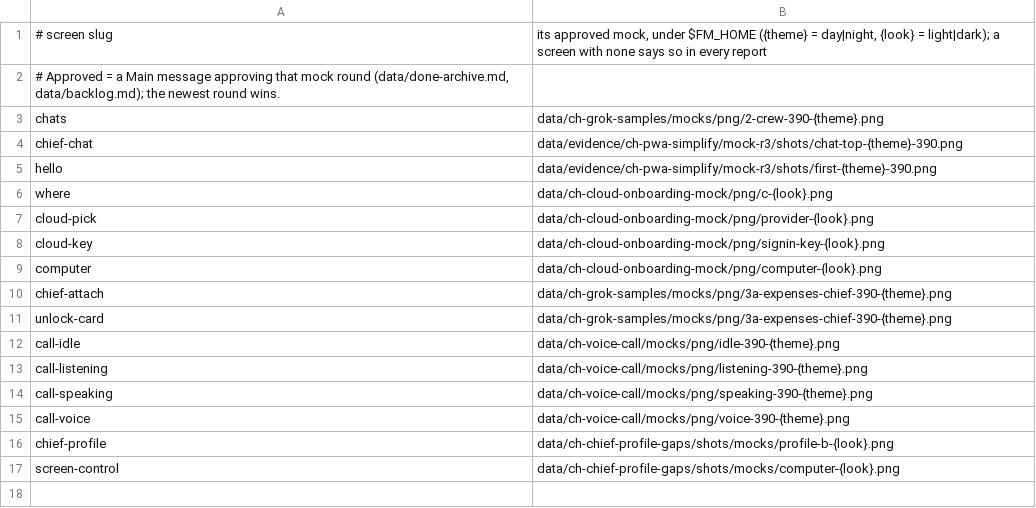
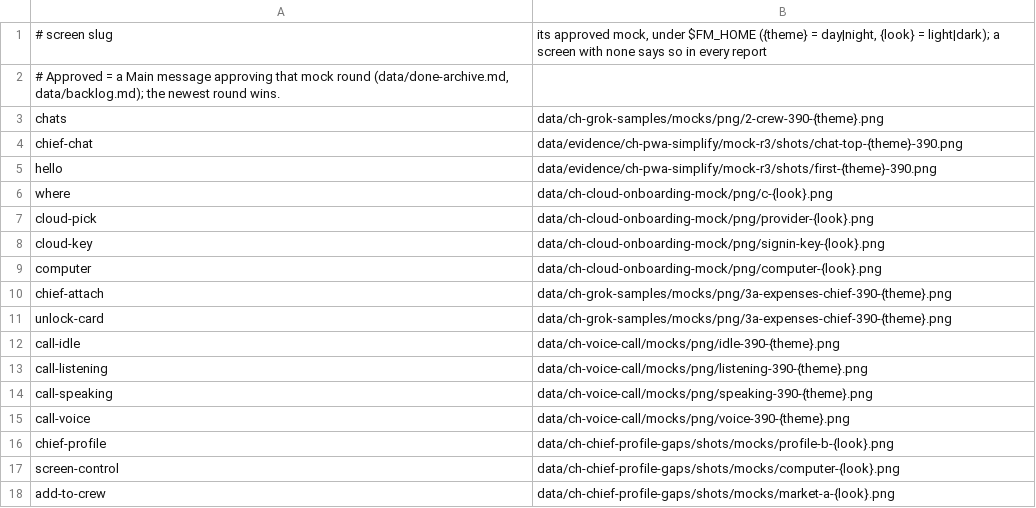
Before and after one commit to umeranjum17/crewhouse, a TSV file: scripts/verify/mocks.tsv, drawn as a sheet; the diff names each change by its address in the sheet, - before the commit and + after, or states it on an @@ line.

```diff
--- a/scripts/verify/mocks.tsv
+++ b/scripts/verify/mocks.tsv
+row 18: add-to-crew | data/ch-chief-profile-gaps/shots/mocks/market-a-{look}.png
```
Also changed, not shown: 15 other files.
